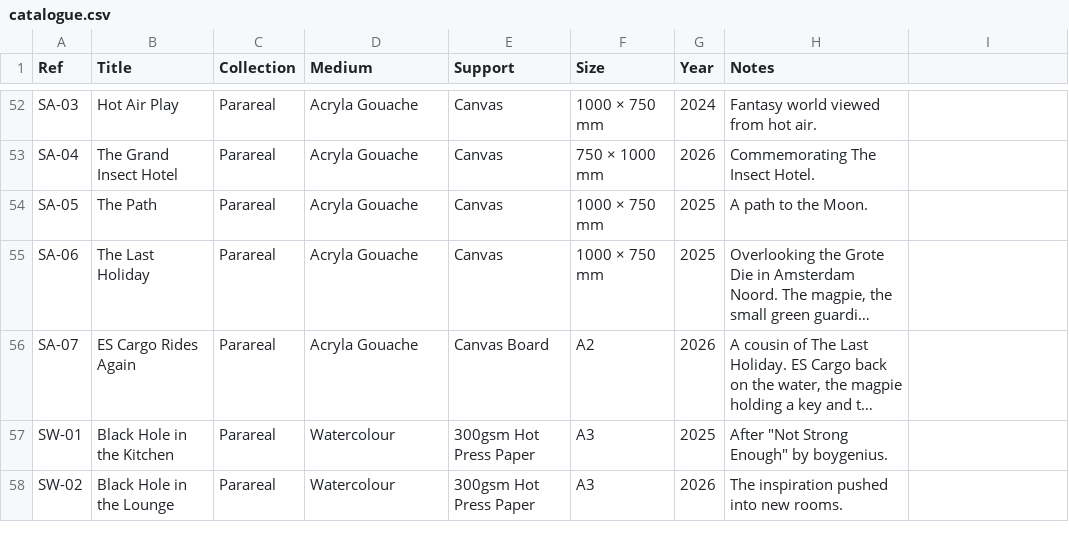
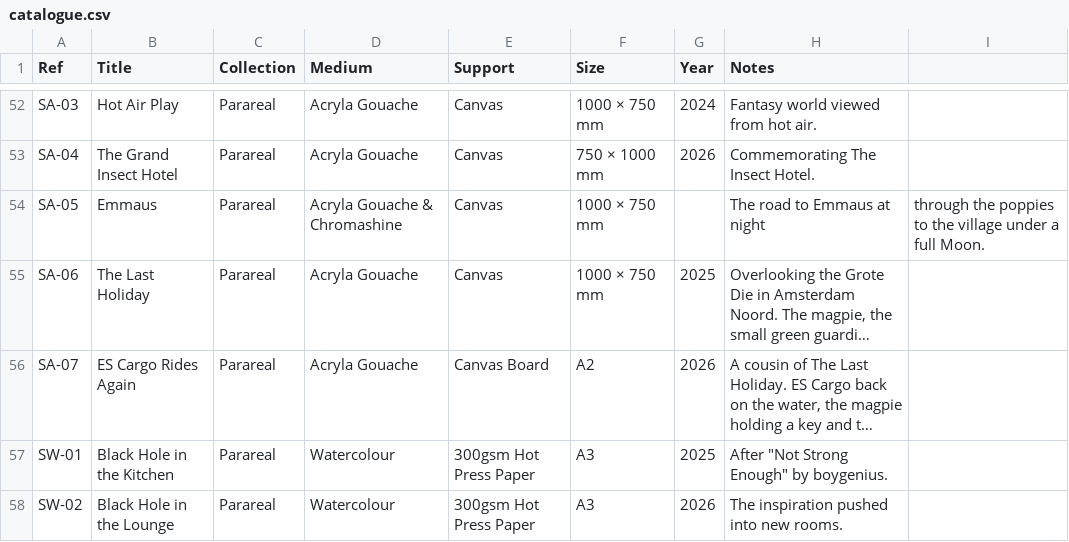
Before and after one commit to JonathanCGill/Jono-The-Artist, a CSV file: docs/catalogue.csv, drawn as a sheet; only a part is shown, gaps mark what is left out; long unchanged cells end in …; the diff names each change by its address in the sheet, - before the commit and + after, or states it on an @@ line.

```diff
--- a/docs/catalogue.csv
+++ b/docs/catalogue.csv
-B54 (Title): The Path
+B54 (Title): Emmaus
-D54 (Medium): Acryla Gouache
+D54 (Medium): Acryla Gouache & Chromashine
-G54 (Year): 2025
+G54 (Year): (empty)
-H54 (Notes): A path to the Moon.
+H54 (Notes): The road to Emmaus at night
-I54: (empty)
+I54: through the poppies to the village under a full Moon.
```
Also changed, not shown: 4 other files.
